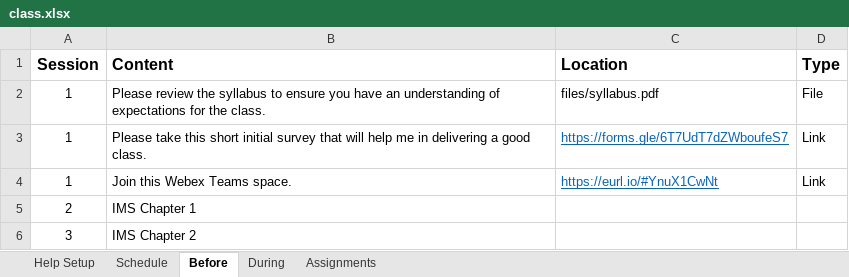
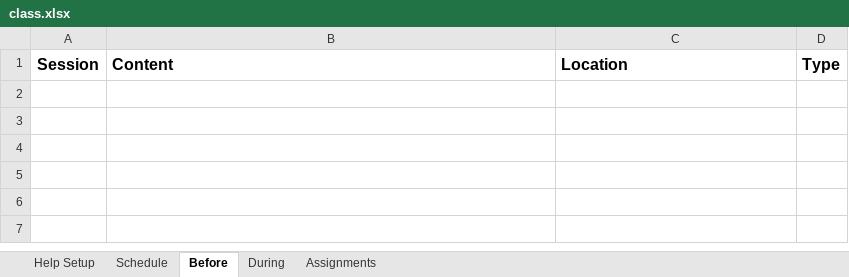
Before and after one commit to SeverinoCenter/impactful_innovators_website, an Excel workbook: config/class.xlsx, sheet Before, drawn as a sheet; values as stored, in another font and other column widths than the file's, no borders; the diff names each change by its address in the sheet, - before the commit and + after, or states it on an @@ line.

```diff
--- a/config/class.xlsx (sheet Before)
+++ b/config/class.xlsx (sheet Before)
-row 2: 1 | Please review the syllabus to ensure you have an understanding of expectations for the class. | files/syllabus.pdf | File
-row 3: 1 | Please take this short initial survey that will help me in delivering a good class. | https://forms.gle/6T7UdT7dZWboufeS7 | Link
-row 4: 1 | Join this Webex Teams space. | https://eurl.io/#YnuX1CwNt | Link
-row 5: 2 | IMS Chapter 1
-row 6: 3 | IMS Chapter 2
```
Also changed, not shown: sheet Schedule, 32 other files.
